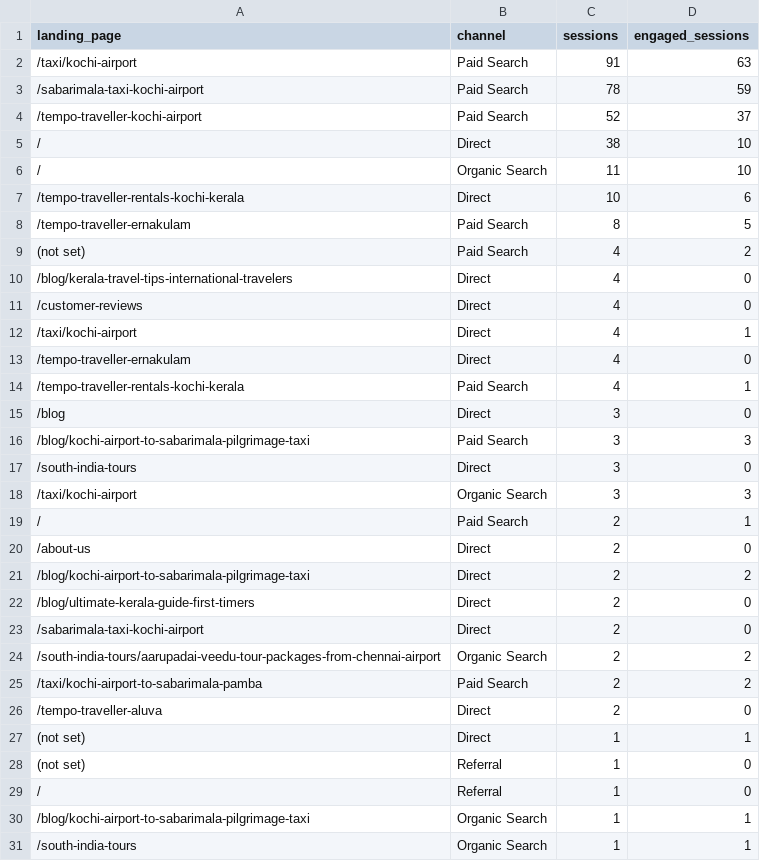
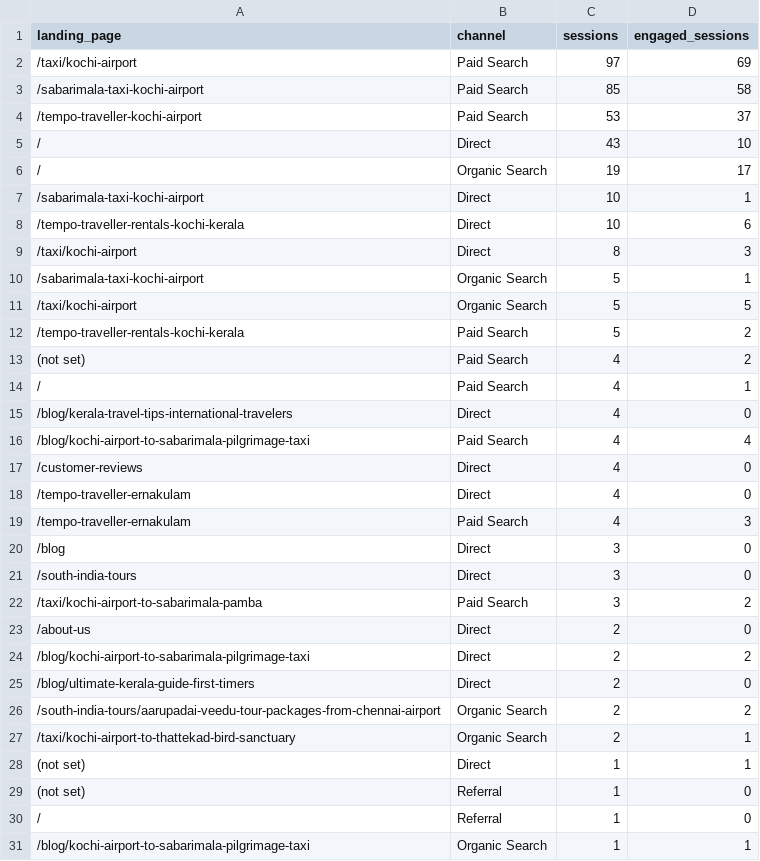
Before and after one commit to tourwithanand/tourwithanand-com, a CSV file: latest/ga4_landing_7d.csv, drawn as a sheet; only a part is shown; the shorter side is filled out with more unchanged rows; the diff covers the shown part only.

```diff
--- a/latest/ga4_landing_7d.csv
+++ b/latest/ga4_landing_7d.csv
@@ -1,20 +1,23 @@
 landing_page,channel,sessions,engaged_sessions
-/taxi/kochi-airport,Paid Search,91,63
-/sabarimala-taxi-kochi-airport,Paid Search,78,59
-/tempo-traveller-kochi-airport,Paid Search,52,37
-/,Direct,38,10
-/,Organic Search,11,10
+/taxi/kochi-airport,Paid Search,97,69
+/sabarimala-taxi-kochi-airport,Paid Search,85,58
+/tempo-traveller-kochi-airport,Paid Search,53,37
+/,Direct,43,10
+/,Organic Search,19,17
+/sabarimala-taxi-kochi-airport,Direct,10,1
 /tempo-traveller-rentals-kochi-kerala,Direct,10,6
-/tempo-traveller-ernakulam,Paid Search,8,5
+/taxi/kochi-airport,Direct,8,3
+/sabarimala-taxi-kochi-airport,Organic Search,5,1
+/taxi/kochi-airport,Organic Search,5,5
+/tempo-traveller-rentals-kochi-kerala,Paid Search,5,2
 (not set),Paid Search,4,2
+/,Paid Search,4,1
 /blog/kerala-travel-tips-international-travelers,Direct,4,0
+/blog/kochi-airport-to-sabarimala-pilgrimage-taxi,Paid Search,4,4
 /customer-reviews,Direct,4,0
-/taxi/kochi-airport,Direct,4,1
 /tempo-traveller-ernakulam,Direct,4,0
-/tempo-traveller-rentals-kochi-kerala,Paid Search,4,1
+/tempo-traveller-ernakulam,Paid Search,4,3
 /blog,Direct,3,0
-/blog/kochi-airport-to-sabarimala-pilgrimage-taxi,Paid Search,3,3
 /south-india-tours,Direct,3,0
-/taxi/kochi-airport,Organic Search,3,3
-/,Paid Search,2,1
+/taxi/kochi-airport-to-sabarimala-pamba,Paid Search,3,2
 /about-us,Direct,2,0
@@ -22,6 +25,4 @@ landing_page,channel,sessions,engaged_sessions
 /blog/ultimate-kerala-guide-first-timers,Direct,2,0
-/sabarimala-taxi-kochi-airport,Direct,2,0
 /south-india-tours/aarupadai-veedu-tour-packages-from-chennai-airport,Organic Search,2,2
-/taxi/kochi-airport-to-sabarimala-pamba,Paid Search,2,2
-/tempo-traveller-aluva,Direct,2,0
+/taxi/kochi-airport-to-thattekad-bird-sanctuary,Organic Search,2,1
 (not set),Direct,1,1
```
Also changed, not shown: 2 added rows elsewhere in this file, latest/ga4_leads_by_page_28d.csv, latest/pages_7d.csv, 15 other files.
